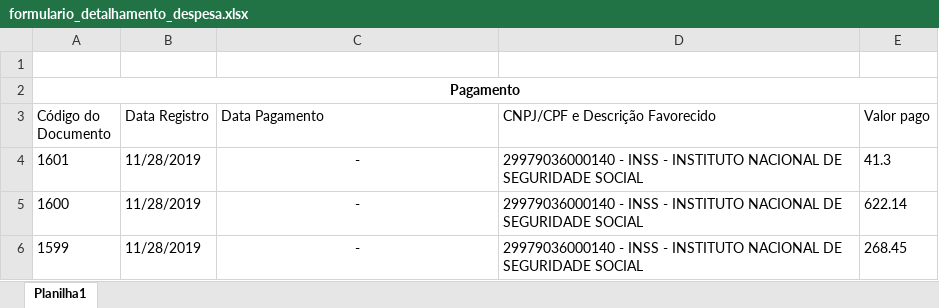
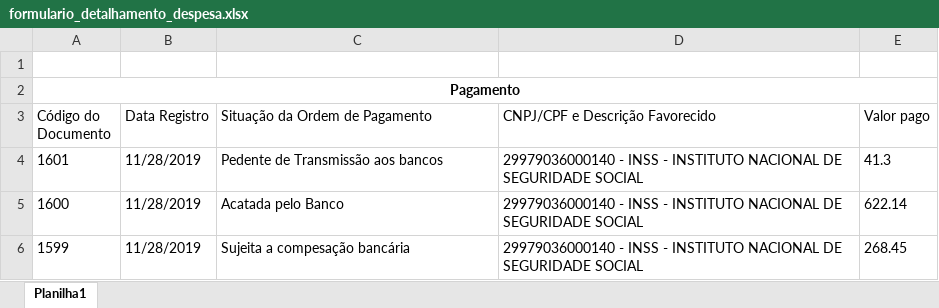
Before and after one commit to transparencia-mg/especificacoes-portal-transparencia, an Excel workbook: espec011_valor_pago/static/formulario_detalhamento_despesa.xlsx, sheet Planilha1, drawn as a sheet; values as stored, in another font and other column widths than the file's, no borders; the diff names each change by its address in the sheet, - before the commit and + after, or states it on an @@ line.

Commit message:
Altera especificação após reunição com a SEF

```diff
--- a/espec011_valor_pago/static/formulario_detalhamento_despesa.xlsx (sheet Planilha1)
+++ b/espec011_valor_pago/static/formulario_detalhamento_despesa.xlsx (sheet Planilha1)
-C3: Data Pagamento
+C3: Situação da Ordem de Pagamento
-C4 (Situação da Ordem de Pagamento): -
+C4 (Situação da Ordem de Pagamento): Pedente de Transmissão aos bancos
-C4:C6 alignment: center
+C4:C6 alignment: left
-C5 (Situação da Ordem de Pagamento): -
+C5 (Situação da Ordem de Pagamento): Acatada pelo Banco
-C6 (Situação da Ordem de Pagamento): -
+C6 (Situação da Ordem de Pagamento): Sujeita a compesação bancária
```
Also changed, not shown: 6 other files.
